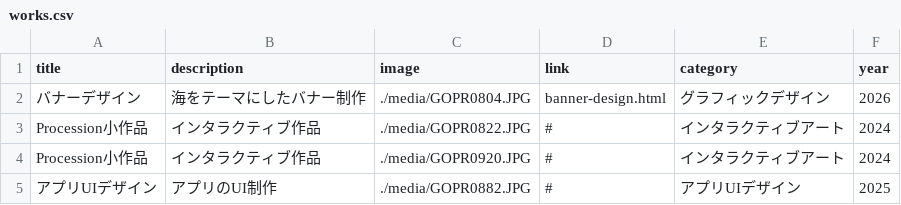
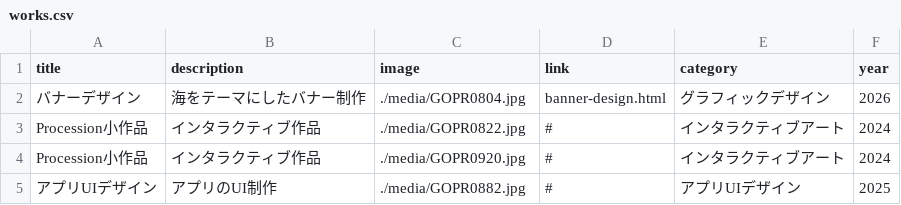
Before and after one commit to Yuui4577/portfolio-site2, a CSV file: works.csv, drawn as a sheet.

Commit message:
Fix image extensions and format in works.csv
Updated image file extensions from .JPG to .jpg and removed the newline at the end of the file.

```diff
--- a/works.csv
+++ b/works.csv
@@ -1,5 +1,5 @@
 title,description,image,link,category,year
-バナーデザイン,海をテーマにしたバナー制作,./media/GOPR0804.JPG,banner-design.html,グラフィックデザイン,2026
-Procession小作品,インタラクティブ作品,./media/GOPR0822.JPG,#,インタラクティブアート,2024
-Procession小作品,インタラクティブ作品,./media/GOPR0920.JPG,#,インタラクティブアート,2024
-アプリUIデザイン,アプリのUI制作,./media/GOPR0882.JPG,#,アプリUIデザイン,2025
+バナーデザイン,海をテーマにしたバナー制作,./media/GOPR0804.jpg,banner-design.html,グラフィックデザイン,2026
+Procession小作品,インタラクティブ作品,./media/GOPR0822.jpg,#,インタラクティブアート,2024
+Procession小作品,インタラクティブ作品,./media/GOPR0920.jpg,#,インタラクティブアート,2024
+アプリUIデザイン,アプリのUI制作,./media/GOPR0882.jpg,#,アプリUIデザイン,2025
```
